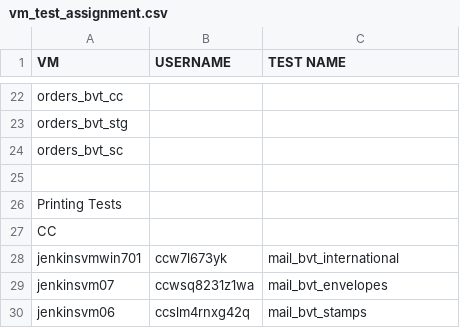
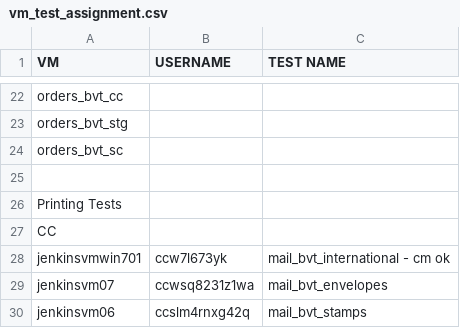
Before and after one commit to sreenavyadoma/Stamps, a CSV file: config/data/vm_test_assignment.csv, drawn as a sheet; only a part is shown, gaps mark what is left out.

```diff
--- a/config/data/vm_test_assignment.csv
+++ b/config/data/vm_test_assignment.csv
@@ -27,3 +27,3 @@ Printing Tests
 CC
-jenkinsvmwin701, ccw7l673yk, mail_bvt_international
+jenkinsvmwin701, ccw7l673yk, mail_bvt_international - cm ok
 jenkinsvm07, ccwsq8231z1wa, mail_bvt_envelopes
```
Also changed, not shown: 27 other files.
